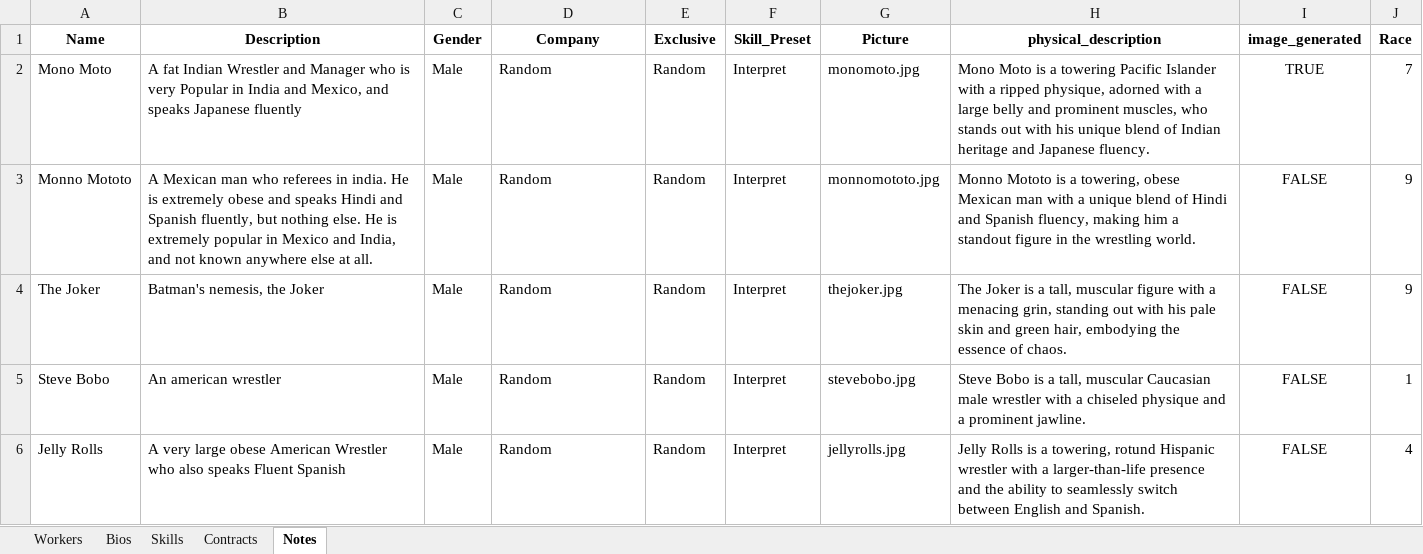
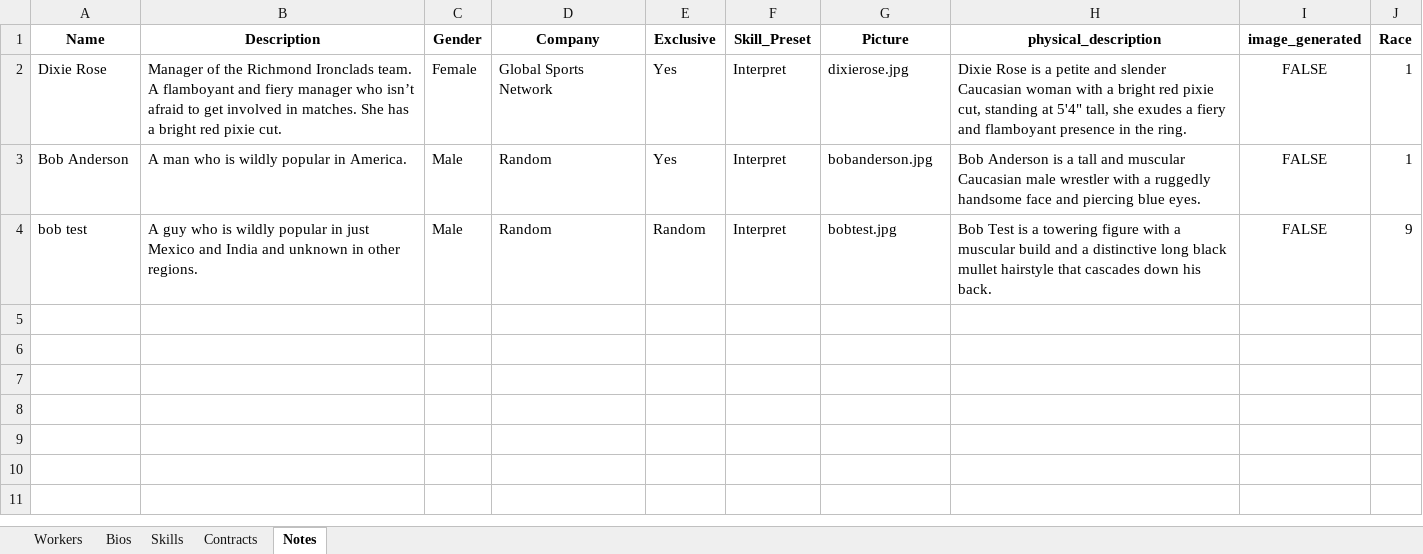
Before and after one commit to ChaseFlorom/TEWTool, an Excel workbook: wrestleverse_workers.xlsx, sheet Notes, drawn as a sheet; values as stored, in another font and other column widths than the file's, no borders; removed rows and columns are numbered as before the commit, all else as after; the diff names each change by its address in the sheet, - before the commit and + after, or states it on an @@ line.

```diff
--- a/wrestleverse_workers.xlsx (sheet Notes)
+++ b/wrestleverse_workers.xlsx (sheet Notes)
-row 2: Mono Moto | A fat Indian Wrestler and Manager who is very Popular in India and Mexico, and speaks Japanese fluently | Male | Random | Random | Interpret | monomoto.jpg | Mono Moto is a towering Pacific Islander with a ripped physique, adorned with a large belly and prominent muscles, who stands out with his unique blend of Indian heritage and Japanese fluency. | TRUE | 7
-row 3: Monno Mototo | A Mexican man who referees in india. He is extremely obese and speaks Hindi and Spanish fluently, but nothing else. He is extremely popular in Mexico and India, and not known anywhere else at all. | Male | Random | Random | Interpret | monnomototo.jpg | Monno Mototo is a towering, obese Mexican man with a unique blend of Hindi and Spanish fluency, making him a standout figure in the wrestling world. | FALSE | 9
-row 4: The Joker | Batman's nemesis, the Joker | Male | Random | Random | Interpret | thejoker.jpg | The Joker is a tall, muscular figure with a menacing grin, standing out with his pale skin and green hair, embodying the essence of chaos. | FALSE | 9
+row 2: Dixie Rose | Manager of the Richmond Ironclads team. A flamboyant and fiery manager who isn’t afraid to get involved in matches. She has a bright red pixie cut. | Female | Global Sports Network | Yes | Interpret | dixierose.jpg | Dixie Rose is a petite and slender Caucasian woman with a bright red pixie cut, standing at 5'4" tall, she exudes a fiery and flamboyant presence in the ring. | FALSE | 1
-A3 (Name): Steve Bobo
+A3 (Name): Bob Anderson
-B3 (Description): An american wrestler
+B3 (Description): A man who is wildly popular in America.
-E3 (Exclusive): Random
+E3 (Exclusive): Yes
-G3 (Picture): stevebobo.jpg
+G3 (Picture): bobanderson.jpg
-H3 (physical_description): Steve Bobo is a tall, muscular Caucasian male wrestler with a chiseled physique and a prominent jawline.
+H3 (physical_description): Bob Anderson is a tall and muscular Caucasian male wrestler with a ruggedly handsome face and piercing blue eyes.
-A4 (Name): Jelly Rolls
+A4 (Name): bob test
-B4 (Description): A very large obese American Wrestler who also speaks Fluent Spanish
+B4 (Description): A guy who is wildly popular in just Mexico and India and unknown in other regions.
-G4 (Picture): jellyrolls.jpg
+G4 (Picture): bobtest.jpg
-H4 (physical_description): Jelly Rolls is a towering, rotund Hispanic wrestler with a larger-than-life presence and the ability to seamlessly switch between English and Spanish.
+H4 (physical_description): Bob Test is a towering figure with a muscular build and a distinctive long black mullet hairstyle that cascades down his back.
-J4 (Race): 4
+J4 (Race): 9
```
Also changed, not shown: sheet Skills, sheet Contracts, sheet Workers, sheet Bios, 4 other files.
